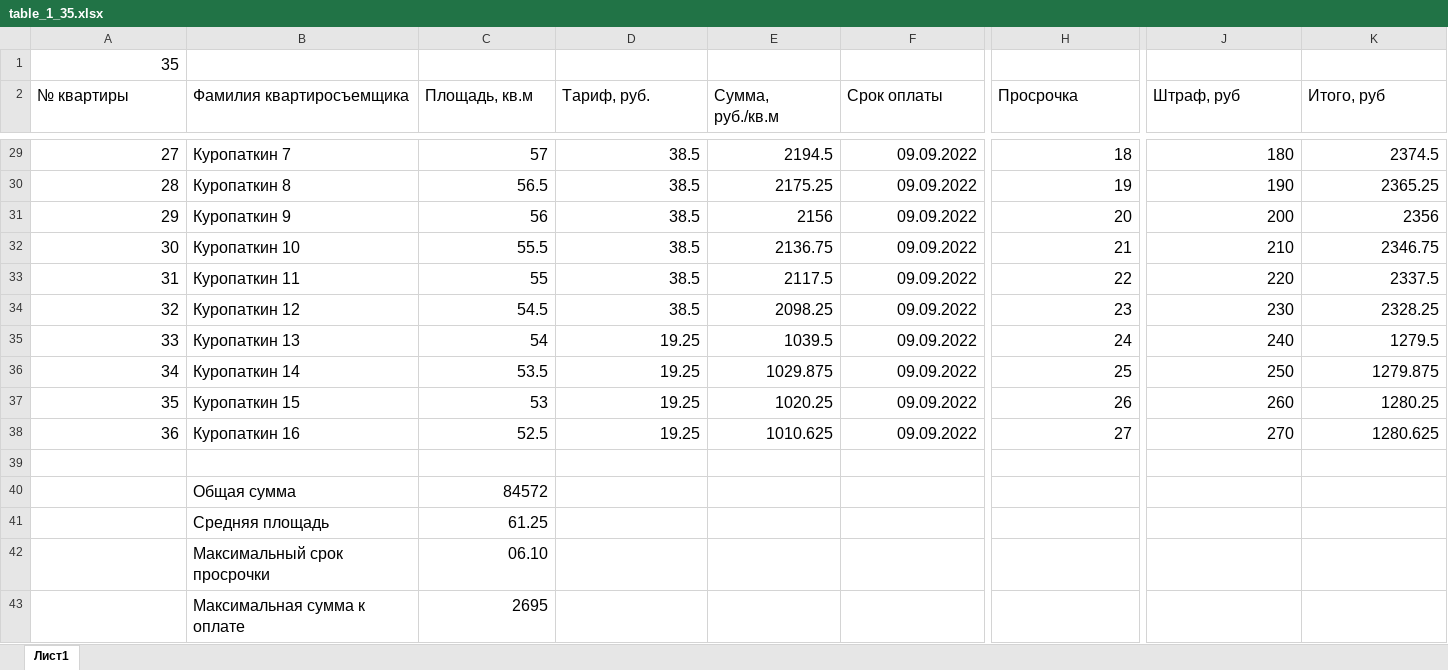
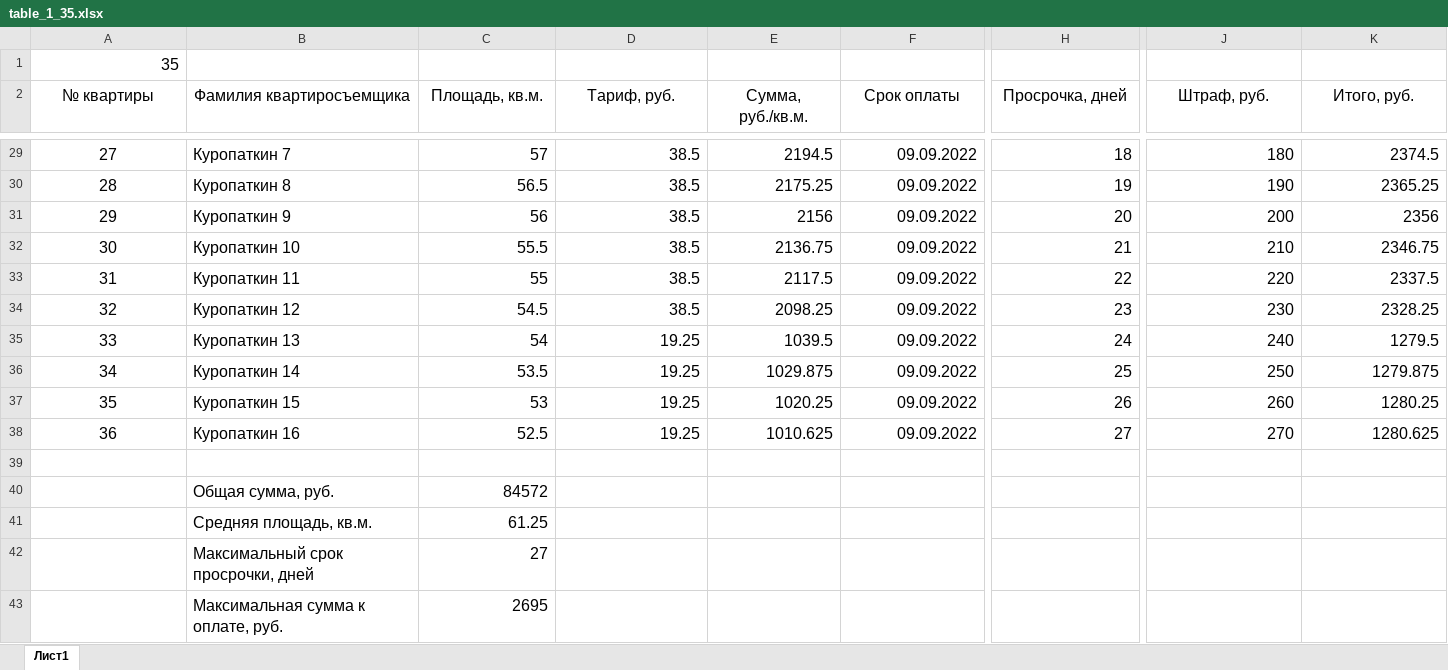
Before and after one commit to Ilya-Petrovich/IT_LR, an Excel workbook: LR3/table_1_35.xlsx, sheet Лист1, drawn as a sheet; only a part is shown, gaps mark what is left out; values as stored, in another font and other column widths than the file's, no borders; removed rows and columns are numbered as before the commit, all else as after; rows hold the shown columns only; the diff covers the shown part only; the diff names each change by its address in the sheet, - before the commit and + after, or states it on an @@ line.

```diff
--- a/LR3/table_1_35.xlsx (sheet Лист1)
+++ b/LR3/table_1_35.xlsx (sheet Лист1)
-A2:K2 alignment: left
+A2:K2 alignment: center
-C2: Площадь, кв.м
+C2: Площадь, кв.м.
-E2: Сумма, руб./кв.м
+E2: Сумма, руб./кв.м.
-H2: Просрочка
+H2: Просрочка, дней
-J2: Штраф, руб
+J2: Штраф, руб.
-K2: Итого, руб
+K2: Итого, руб.
-A29:A38 alignment: right
+A29:A38 alignment: center
-B40 (Фамилия квартиросъемщика): Общая сумма
+B40 (Фамилия квартиросъемщика): Общая сумма, руб.
-B41 (Фамилия квартиросъемщика): Средняя площадь
+B41 (Фамилия квартиросъемщика): Средняя площадь, кв.м.
-row 42:  | Максимальный срок просрочки | 06.10
+row 42:  | Максимальный срок просрочки, дней | 27
-B43 (Фамилия квартиросъемщика): Максимальная сумма к оплате
+B43 (Фамилия квартиросъемщика): Максимальная сумма к оплате, руб.
```
Also changed, not shown: cell formats elsewhere in this sheet.
